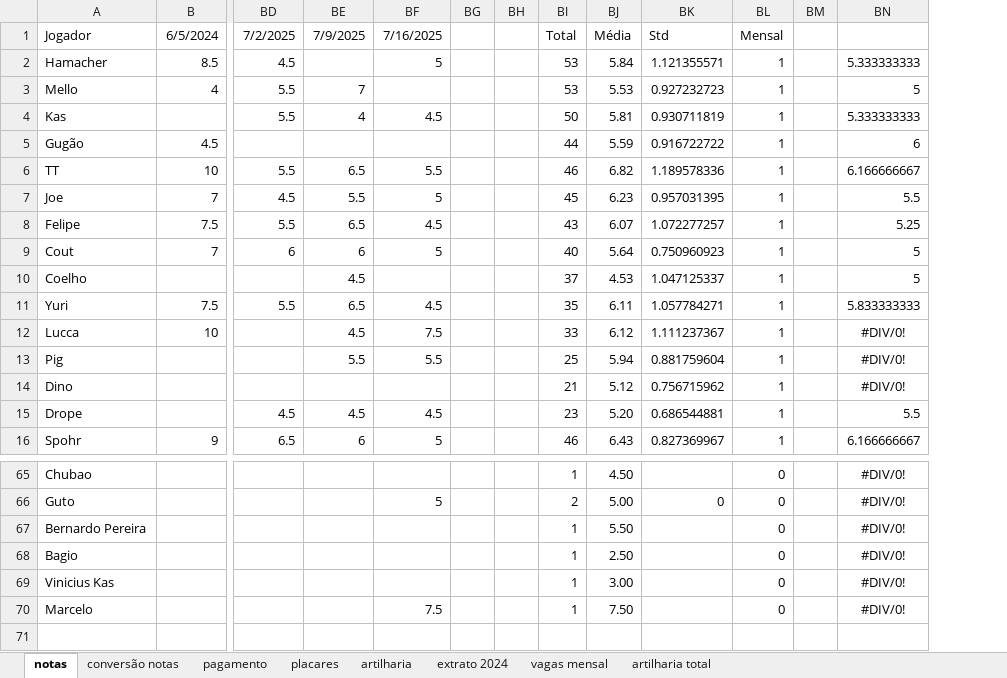
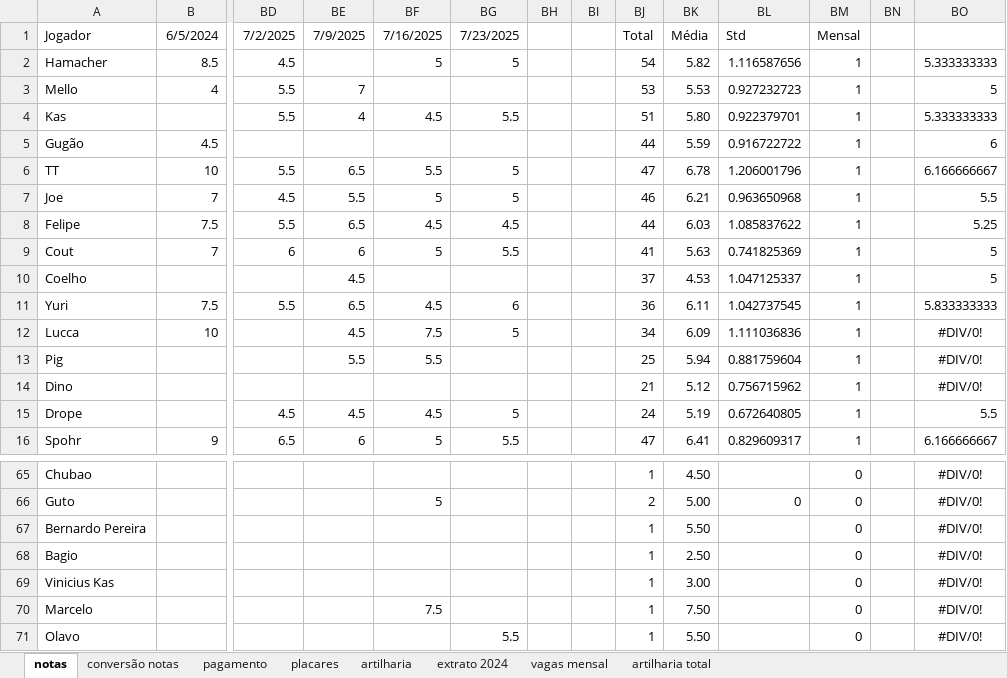
Before and after one commit to PHamacher/dashboard-pelada, an Excel workbook: data/condominio.xlsx, sheet notas, drawn as a sheet; only a part is shown, gaps mark what is left out; values as stored, in another font and other column widths than the file's, no borders; conditional formats not drawn; addresses are those after the commit; rows hold the shown columns only; the diff covers the shown part only; the diff names each change by its address in the sheet, - before the commit and + after, or states it on an @@ line.

Commit message:
23/7/2025

```diff
--- a/data/condominio.xlsx (sheet notas)
+++ b/data/condominio.xlsx (sheet notas)
+column BG, rows 1-16: 7/23/2025 | 5 |  | 5.5 |  | 5 | 5 | 4.5 | 5.5 |  | 6 | 5 |  |  | 5 | 5.5
-BJ2: 53
+BJ2: 54
-BK2: 5.84
+BK2: 5.82
-BL2: 1.121355571
+BL2: 1.116587656
-BJ4: 50
+BJ4: 51
-BK4: 5.81
+BK4: 5.80
-BL4: 0.930711819
+BL4: 0.922379701
-BJ6: 46
+BJ6: 47
-BK6: 6.82
+BK6: 6.78
-BL6: 1.189578336
+BL6: 1.206001796
-BJ7: 45
+BJ7: 46
-BK7: 6.23
+BK7: 6.21
-BL7: 0.957031395
+BL7: 0.963650968
-BJ8: 43
+BJ8: 44
-BK8: 6.07
+BK8: 6.03
-BL8: 1.072277257
+BL8: 1.085837622
-BJ9: 40
+BJ9: 41
-BK9: 5.64
+BK9: 5.63
-BL9: 0.750960923
+BL9: 0.741825369
-BJ11: 35
+BJ11: 36
-BL11: 1.057784271
+BL11: 1.042737545
-BJ12: 33
+BJ12: 34
-BK12: 6.12
+BK12: 6.09
-BL12: 1.111237367
+BL12: 1.111036836
-BJ15: 23
+BJ15: 24
-BK15: 5.20
+BK15: 5.19
-BL15: 0.686544881
+BL15: 0.672640805
-BJ16: 46
+BJ16: 47
-BK16: 6.43
+BK16: 6.41
-BL16: 0.827369967
+BL16: 0.829609317
+row 71: Olavo |  |  |  |  | 5.5 |  |  | 1 | 5.50 |  | 0 |  | #DIV/0!
```
Also changed, not shown: 21 edited cells elsewhere in this sheet, sheet placares, sheet artilharia, formulas that keep their value.
